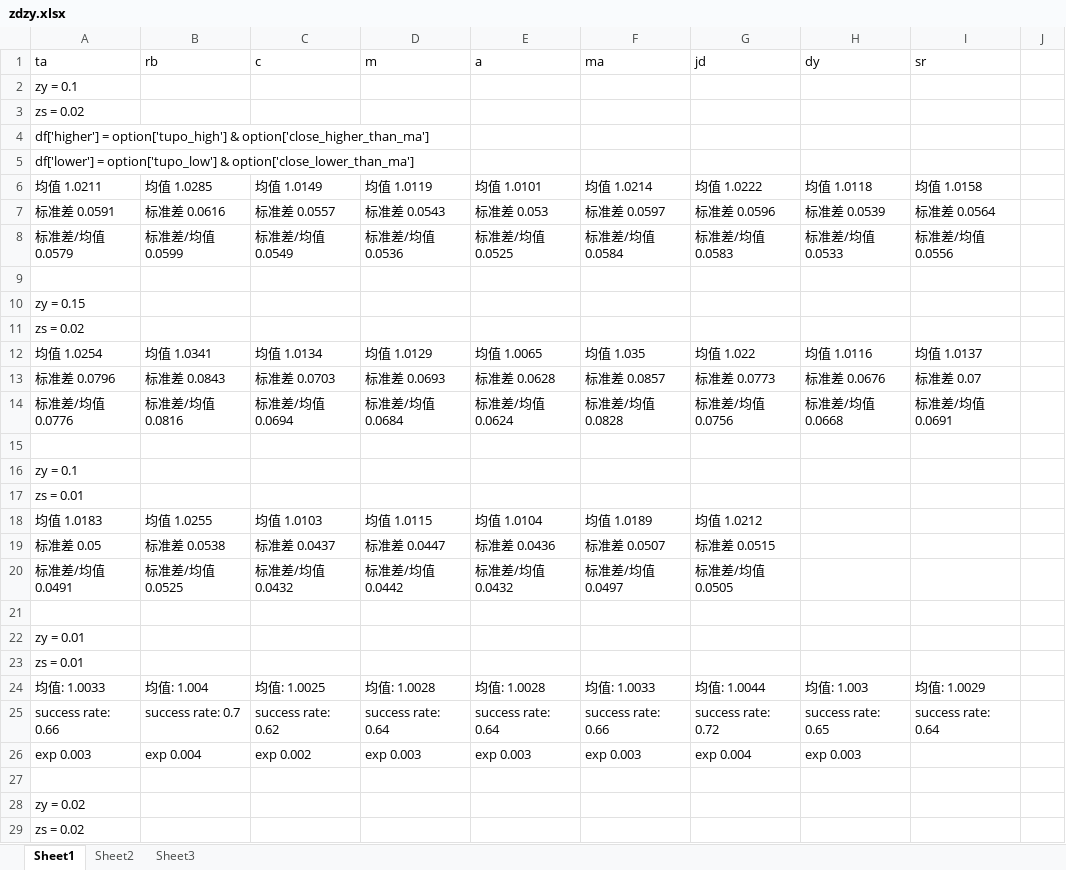
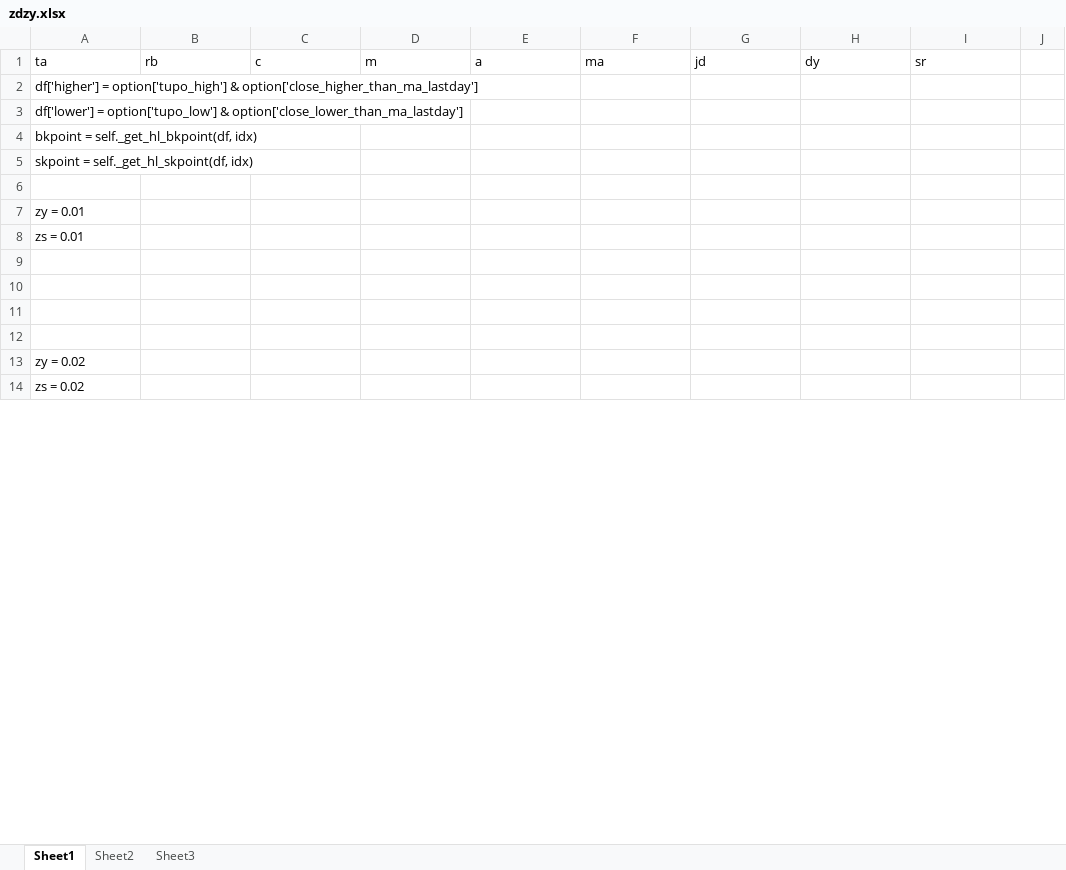
Before and after one commit to wzgdavid/ana, an Excel workbook: report/zdzy.xlsx, sheet Sheet1, drawn as a sheet; only a part is shown; values as stored, in another font and other column widths than the file's, no borders; removed rows and columns are numbered as before the commit, all else as after; the diff covers the shown part only; the diff names each change by its address in the sheet, - before the commit and + after, or states it on an @@ line.

```diff
--- a/report/zdzy.xlsx (sheet Sheet1)
+++ b/report/zdzy.xlsx (sheet Sheet1)
-A2 (ta): zy = 0.1
+A2 (ta): df['higher'] = option['tupo_high'] & option['close_higher_than_ma_lastday']
-A3 (ta): zs = 0.02
+A3 (ta): df['lower'] = option['tupo_low'] & option['close_lower_than_ma_lastday']
-A4 (ta): df['higher'] = option['tupo_high'] & option['close_higher_than_ma']
+A4 (ta): bkpoint = self._get_hl_bkpoint(df, idx)
-A5 (ta): df['lower'] = option['tupo_low'] & option['close_lower_than_ma']
+A5 (ta): skpoint = self._get_hl_skpoint(df, idx)
-row 6: 均值 1.0211 | 均值 1.0285 | 均值 1.0149 | 均值 1.0119 | 均值 1.0101 | 均值 1.0214 | 均值 1.0222 | 均值 1.0118 | 均值 1.0158
-row 7: 标准差 0.0591 | 标准差 0.0616 | 标准差 0.0557 | 标准差 0.0543 | 标准差 0.053 | 标准差 0.0597 | 标准差 0.0596 | 标准差 0.0539 | 标准差 0.0564
-row 8: 标准差/均值 0.0579 | 标准差/均值 0.0599 | 标准差/均值 0.0549 | 标准差/均值 0.0536 | 标准差/均值 0.0525 | 标准差/均值 0.0584 | 标准差/均值 0.0583 | 标准差/均值 0.0533 | 标准差/均值 0.0556
-row 9: (empty)
-row 10: zy = 0.15
-row 11: zs = 0.02
-row 12: 均值 1.0254 | 均值 1.0341 | 均值 1.0134 | 均值 1.0129 | 均值 1.0065 | 均值 1.035 | 均值 1.022 | 均值 1.0116 | 均值 1.0137
-row 13: 标准差 0.0796 | 标准差 0.0843 | 标准差 0.0703 | 标准差 0.0693 | 标准差 0.0628 | 标准差 0.0857 | 标准差 0.0773 | 标准差 0.0676 | 标准差 0.07
-row 14: 标准差/均值 0.0776 | 标准差/均值 0.0816 | 标准差/均值 0.0694 | 标准差/均值 0.0684 | 标准差/均值 0.0624 | 标准差/均值 0.0828 | 标准差/均值 0.0756 | 标准差/均值 0.0668 | 标准差/均值 0.0691
-row 15: (empty)
-row 16: zy = 0.1
-row 17: zs = 0.01
-row 18: 均值 1.0183 | 均值 1.0255 | 均值 1.0103 | 均值 1.0115 | 均值 1.0104 | 均值 1.0189 | 均值 1.0212
-row 19: 标准差 0.05 | 标准差 0.0538 | 标准差 0.0437 | 标准差 0.0447 | 标准差 0.0436 | 标准差 0.0507 | 标准差 0.0515
-row 20: 标准差/均值 0.0491 | 标准差/均值 0.0525 | 标准差/均值 0.0432 | 标准差/均值 0.0442 | 标准差/均值 0.0432 | 标准差/均值 0.0497 | 标准差/均值 0.0505
-row 9: 均值: 1.0033 | 均值: 1.004 | 均值: 1.0025 | 均值: 1.0028 | 均值: 1.0028 | 均值: 1.0033 | 均值: 1.0044 | 均值: 1.003 | 均值: 1.0029
+row 9: (empty)
-row 10: success rate: 0.66 | success rate: 0.7 | success rate: 0.62 | success rate: 0.64 | success rate: 0.64 | success rate: 0.66 | success rate: 0.72 | success rate: 0.65 | success rate: 0.64
+row 10: (empty)
-row 11: exp 0.003 | exp 0.004 | exp 0.002 | exp 0.003 | exp 0.003 | exp 0.003 | exp 0.004 | exp 0.003
+row 11: (empty)
```
Also changed, not shown: 44 added rows, 17 removed rows, 102 edited cells and cell formats elsewhere in this sheet, sheet Sheet2, sheet Sheet3, 2 other files.
